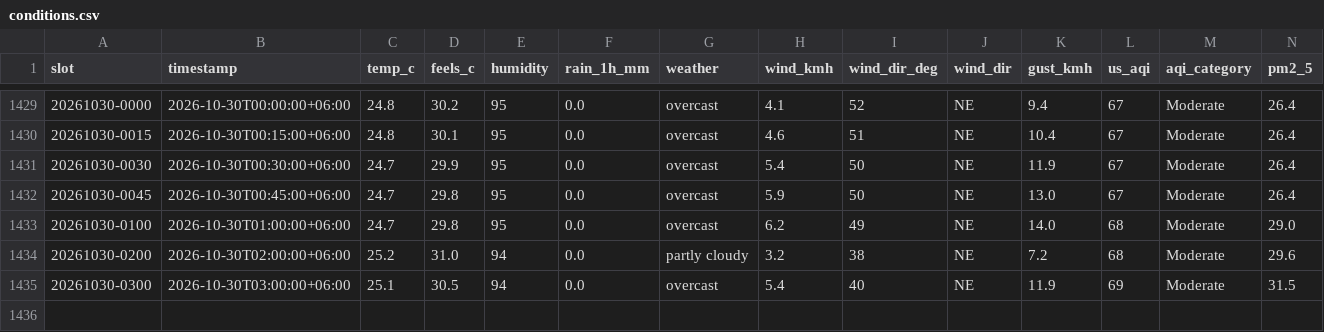
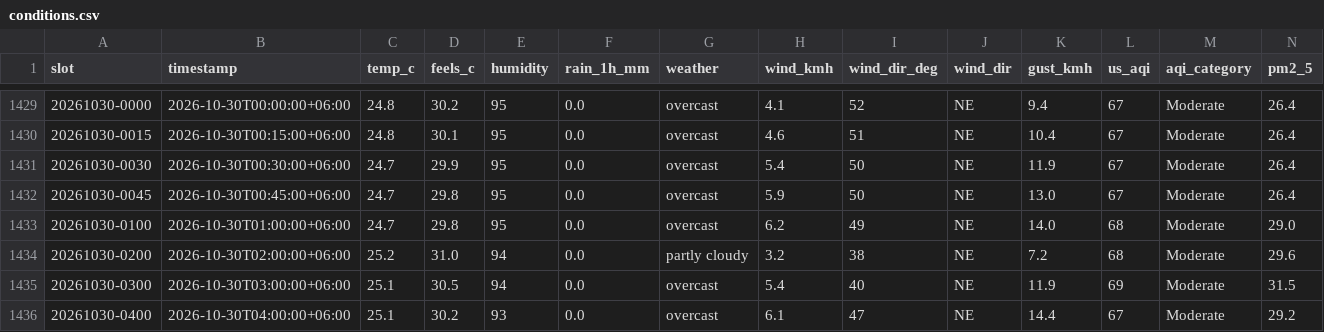
Before and after one commit to wiki-ruhan/Dhaka-Jam-70, a CSV file: data/conditions.csv, drawn as a sheet; only a part is shown, gaps mark what is left out; rows hold the shown columns only; the diff names each change by its address in the sheet, - before the commit and + after, or states it on an @@ line.

```diff
--- a/data/conditions.csv
+++ b/data/conditions.csv
+row 1436: 20261030-0400 | 2026-10-30T04:00:00+06:00 | 25.1 | 30.2 | 93 | 0.0 | overcast | 6.1 | 47 | NE | 14.4 | 67 | Moderate | 29.2
```
Also changed, not shown: data/daily/ranking/2026-10-30_ranking.csv, data/daily_summary.csv, 15 other files.
